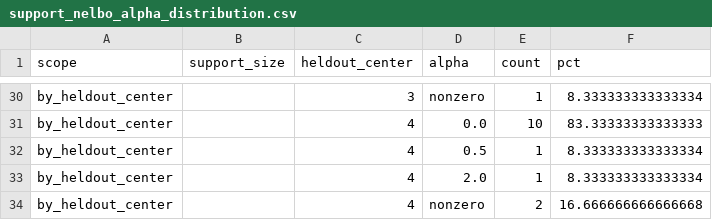
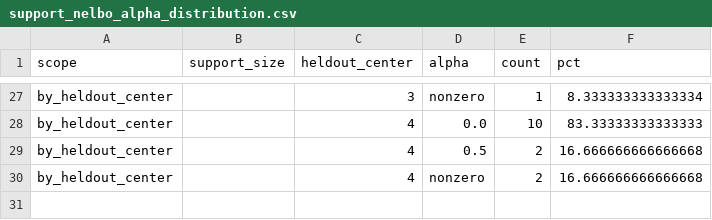
Before and after one commit to shadyP-tech/cvae_experiments, a CSV file: cvae_testing/results/comparison_tables/support_nelbo_alpha_distribution.csv, drawn as a sheet; only a part is shown, gaps mark what is left out; the diff covers the shown part only.

```diff
--- a/cvae_testing/results/comparison_tables/support_nelbo_alpha_distribution.csv
+++ b/cvae_testing/results/comparison_tables/support_nelbo_alpha_distribution.csv
@@ -31,4 +28,3 @@ by_heldout_center,,3,nonzero,1,8.333333333333334
 by_heldout_center,,4,0.0,10,83.33333333333333
-by_heldout_center,,4,0.5,1,8.333333333333334
-by_heldout_center,,4,2.0,1,8.333333333333334
+by_heldout_center,,4,0.5,2,16.666666666666668
 by_heldout_center,,4,nonzero,2,16.666666666666668
```
Also changed, not shown: 3 added rows, 6 removed rows and 25 edited cells elsewhere in this file, cvae_testing/results/comparison_tables/support_nelbo_direct_vs_conservative_disagreement.csv, cvae_testing/results/comparison_tables/support_nelbo_failure_cases.csv, 18 other files.
